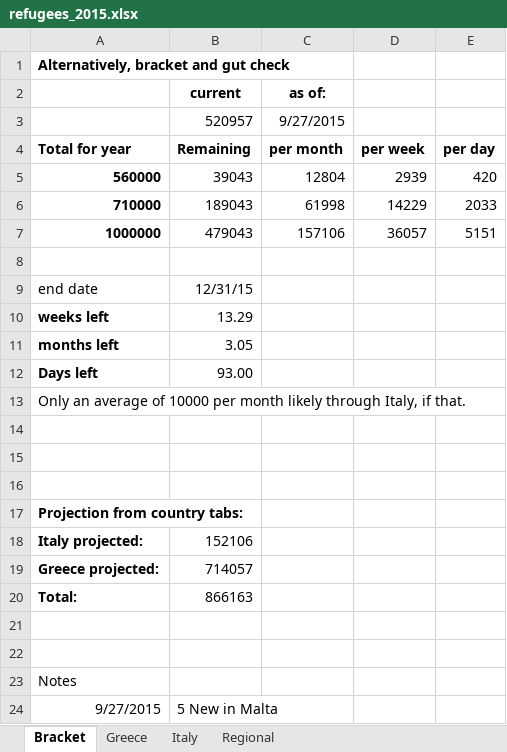
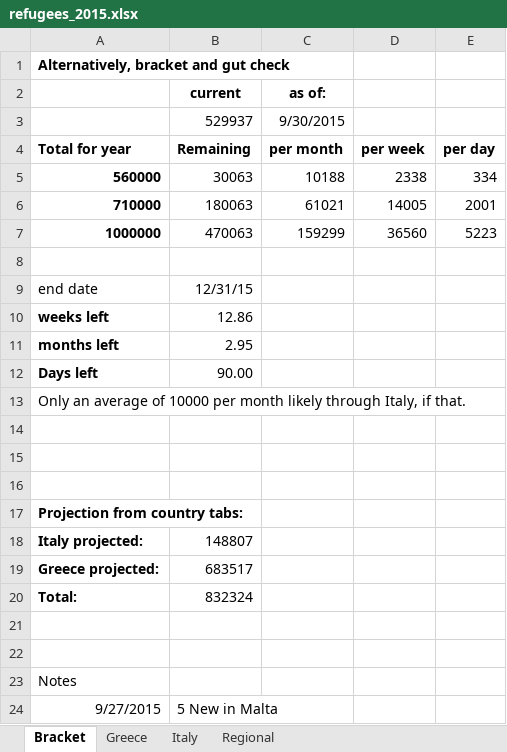
Before and after one commit to morrellk/GJPForecasting, an Excel workbook: refugees_2015.xlsx, sheet Bracket, drawn as a sheet; values as stored, in another font and other column widths than the file's, no borders; charts and pictures not drawn; removed rows and columns are numbered as before the commit, all else as after; the diff names each change by its address in the sheet, - before the commit and + after, or states it on an @@ line.

```diff
--- a/refugees_2015.xlsx (sheet Bracket)
+++ b/refugees_2015.xlsx (sheet Bracket)
-row 3:  | 520957 | 9/27/2015
+row 3:  | 529937 | 9/30/2015
-row 5: 560000 | 39043 | 12804 | 2939 | 420
-row 6: 710000 | 189043 | 61998 | 14229 | 2033
-row 7: 1000000 | 479043 | 157106 | 36057 | 5151
+row 5: 560000 | 30063 | 10188 | 2338 | 334
+row 6: 710000 | 180063 | 61021 | 14005 | 2001
+row 7: 1000000 | 470063 | 159299 | 36560 | 5223
-B10 (current): 13.29
+B10 (current): 12.86
-B11 (current): 3.05
+B11 (current): 2.95
-B12 (current): 93.00
+B12 (current): 90.00
-B18 (current): 152106
+B18 (current): 148807
-B19 (current): 714057
+B19 (current): 683517
-B20 (current): 866163
+B20 (current): 832324
```
Also changed, not shown: sheet Greece, sheet Regional, sheet Italy, charts or pictures, 5 other files.
